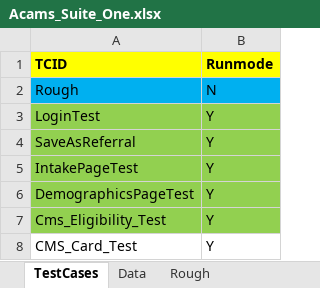
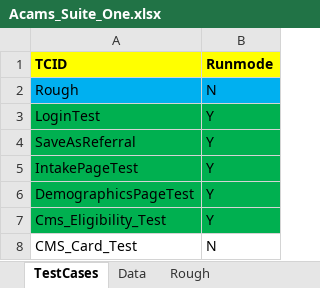
Before and after one commit to ssinghal87/Acams, an Excel workbook: Acro_Data_Driven_Framework/Acams_Suite_One.xlsx, sheet TestCases, drawn as a sheet; values as stored, in another font and other column widths than the file's, no borders; the diff names each change by its address in the sheet, - before the commit and + after, or states it on an @@ line.

```diff
--- a/Acro_Data_Driven_Framework/Acams_Suite_One.xlsx (sheet TestCases)
+++ b/Acro_Data_Driven_Framework/Acams_Suite_One.xlsx (sheet TestCases)
-A3:B7 fill: #92D050
+A3:B7 fill: #00B050
-B8 (Runmode): Y
+B8 (Runmode): N
```
Also changed, not shown: sheet Data.
